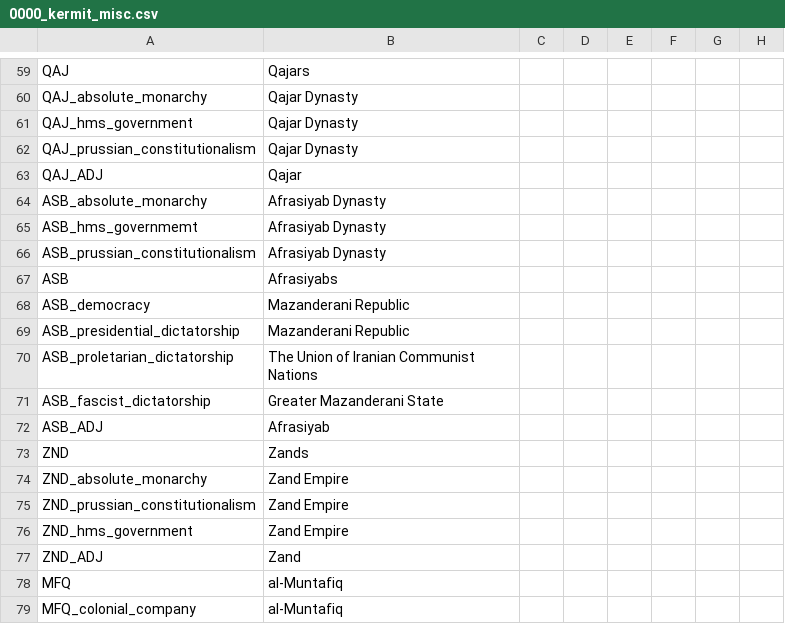
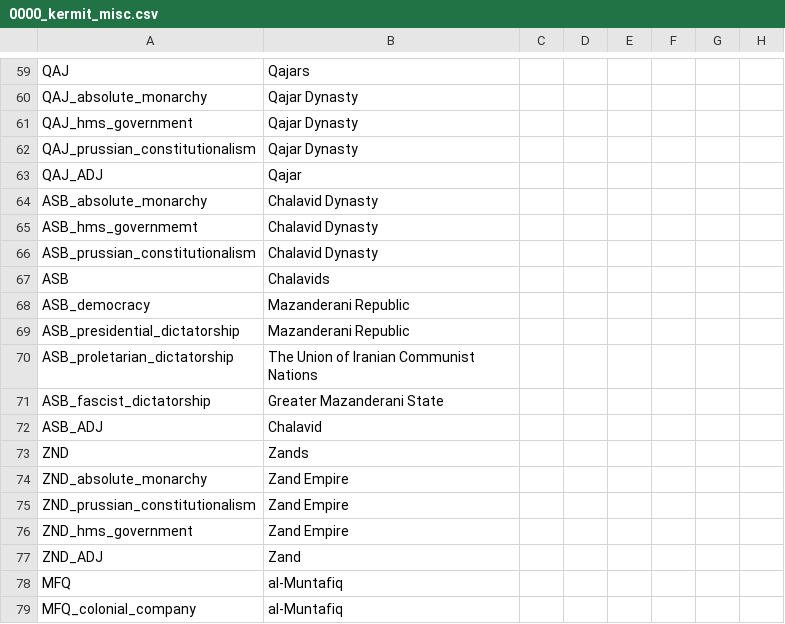
Before and after one commit to Kermit-larp/kermit-mod, a CSV file: kermit/localisation/0000_kermit_misc.csv, drawn as a sheet; only a part is shown, gaps mark what is left out; the diff names each change by its address in the sheet, - before the commit and + after, or states it on an @@ line.

Commit message:
minor change

```diff
--- a/kermit/localisation/0000_kermit_misc.csv
+++ b/kermit/localisation/0000_kermit_misc.csv
-B64:B66: Afrasiyab Dynasty
+B64:B66: Chalavid Dynasty
-B67: Afrasiyabs
+B67: Chalavids
-B72: Afrasiyab
+B72: Chalavid
```
